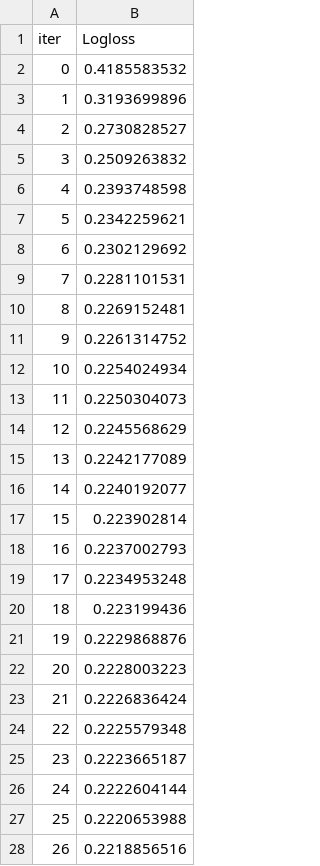
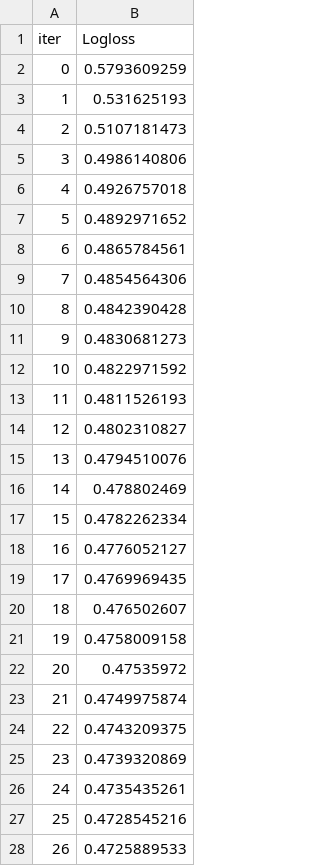
Before and after one commit to RobinPelkner/DecisionTreeAnalysis, a TSV file: catboost_info/learn_error.tsv, drawn as a sheet; only a part is shown; the diff covers the shown part only.

```diff
--- a/catboost_info/learn_error.tsv
+++ b/catboost_info/learn_error.tsv
@@ -1,28 +1,28 @@
 iter	Logloss
-0	0.4185583532
-1	0.3193699896
-2	0.2730828527
-3	0.2509263832
-4	0.2393748598
-5	0.2342259621
-6	0.2302129692
-7	0.2281101531
-8	0.2269152481
-9	0.2261314752
-10	0.2254024934
-11	0.2250304073
-12	0.2245568629
-13	0.2242177089
-14	0.2240192077
-15	0.223902814
-16	0.2237002793
-17	0.2234953248
-18	0.223199436
-19	0.2229868876
-20	0.2228003223
-21	0.2226836424
-22	0.2225579348
-23	0.2223665187
-24	0.2222604144
-25	0.2220653988
-26	0.2218856516
+0	0.5793609259
+1	0.531625193
+2	0.5107181473
+3	0.4986140806
+4	0.4926757018
+5	0.4892971652
+6	0.4865784561
+7	0.4854564306
+8	0.4842390428
+9	0.4830681273
+10	0.4822971592
+11	0.4811526193
+12	0.4802310827
+13	0.4794510076
+14	0.478802469
+15	0.4782262334
+16	0.4776052127
+17	0.4769969435
+18	0.476502607
+19	0.4758009158
+20	0.47535972
+21	0.4749975874
+22	0.4743209375
+23	0.4739320869
+24	0.4735435261
+25	0.4728545216
+26	0.4725889533
```
Also changed, not shown: 23 edited cells elsewhere in this file, catboost_info/time_left.tsv, 7 other files.
